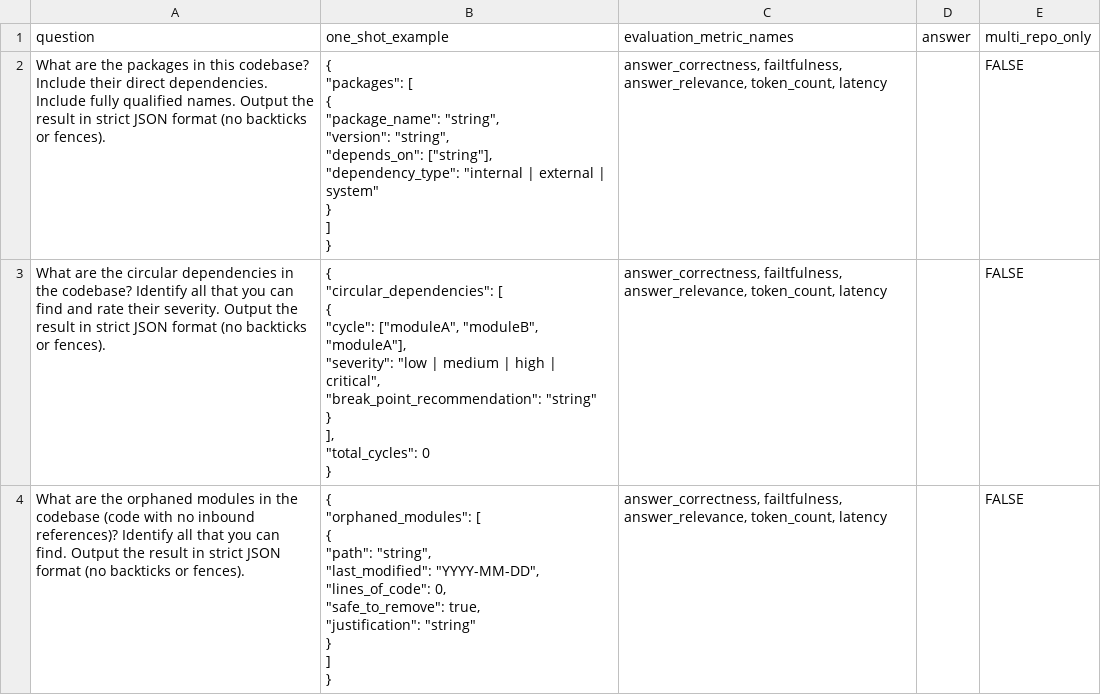
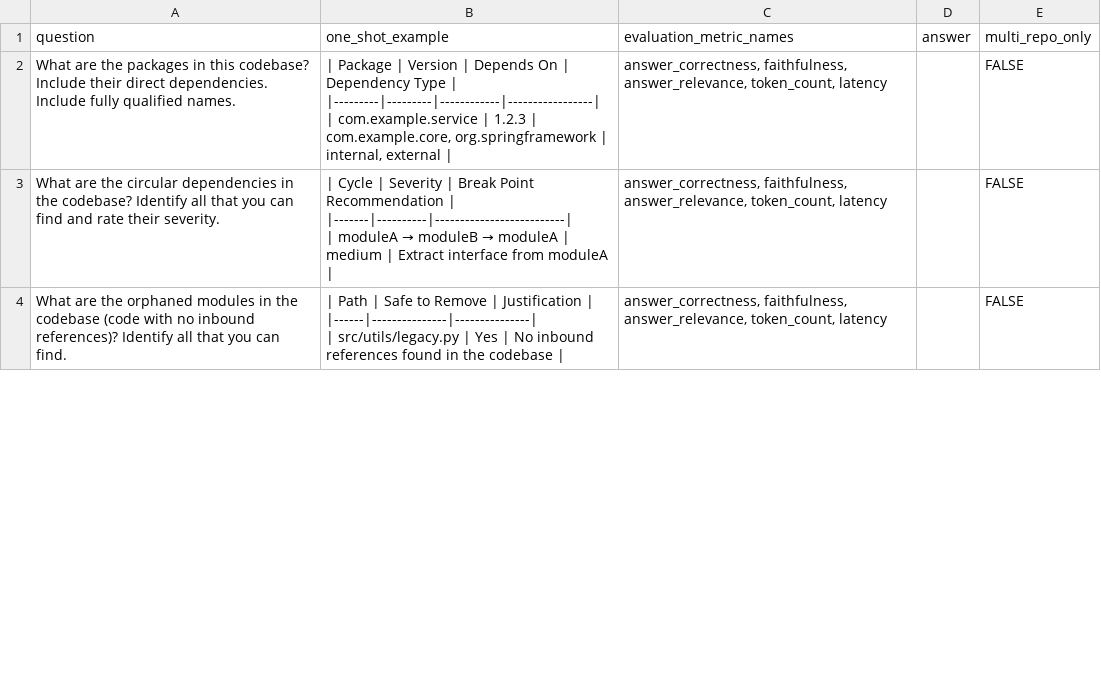
Before and after one commit to ai-shadowman/augur, a CSV file: workflows/examples/code_understanding/assets/datasets/eval/code_understanding.csv, drawn as a sheet; only a part is shown; the diff covers the shown part only.

Commit message:
Removed JSON format instruction from evaluator

```diff
--- a/workflows/examples/code_understanding/assets/datasets/eval/code_understanding.csv
+++ b/workflows/examples/code_understanding/assets/datasets/eval/code_understanding.csv
@@ -1,32 +1,10 @@
 question,one_shot_example,evaluation_metric_names,answer,multi_repo_only
-What are the packages in this codebase? Include their direct dependencies. Include fully qualified names. Output the result in strict JSON format (no backticks or fences).,"{
-  ""packages"": [
-    {
-      ""package_name"": ""string"",
-      ""version"": ""string"",
-      ""depends_on"": [""string""],
-      ""dependency_type"": ""internal | external | system""
-    }
-  ]
-}","answer_correctness, failtfulness, answer_relevance, token_count, latency",,FALSE
-What are the circular dependencies in the codebase? Identify all that you can find and rate their severity. Output the result in strict JSON format (no backticks or fences).,"{
-  ""circular_dependencies"": [
-    {
-      ""cycle"": [""moduleA"", ""moduleB"", ""moduleA""],
-      ""severity"": ""low | medium | high | critical"",
-      ""break_point_recommendation"": ""string""
-    }
-  ],
-  ""total_cycles"": 0
-}","answer_correctness, failtfulness, answer_relevance, token_count, latency",,FALSE
-What are the orphaned modules in the codebase (code with no inbound references)? Identify all that you can find. Output the result in strict JSON format (no backticks or fences).,"{
-  ""orphaned_modules"": [
-    {
-      ""path"": ""string"",
-      ""last_modified"": ""YYYY-MM-DD"",
-      ""lines_of_code"": 0,
-      ""safe_to_remove"": true,
-      ""justification"": ""string""
-    }
-  ]
-}","answer_correctness, failtfulness, answer_relevance, token_count, latency",,FALSE
+What are the packages in this codebase? Include their direct dependencies. Include fully qualified names.,"| Package | Version | Depends On | Dependency Type |
+|---------|---------|------------|-----------------|
+| com.example.service | 1.2.3 | com.example.core, org.springframework | internal, external |","answer_correctness, faithfulness, answer_relevance, token_count, latency",,FALSE
+What are the circular dependencies in the codebase? Identify all that you can find and rate their severity.,"| Cycle | Severity | Break Point Recommendation |
+|-------|----------|--------------------------|
+| moduleA → moduleB → moduleA | medium | Extract interface from moduleA |","answer_correctness, faithfulness, answer_relevance, token_count, latency",,FALSE
+What are the orphaned modules in the codebase (code with no inbound references)? Identify all that you can find.,"| Path | Safe to Remove | Justification |
+|------|---------------|---------------|
+| src/utils/legacy.py | Yes | No inbound references found in the codebase |","answer_correctness, faithfulness, answer_relevance, token_count, latency",,FALSE
```
Also changed, not shown: 27 edited cells elsewhere in this file, 2 other files.
